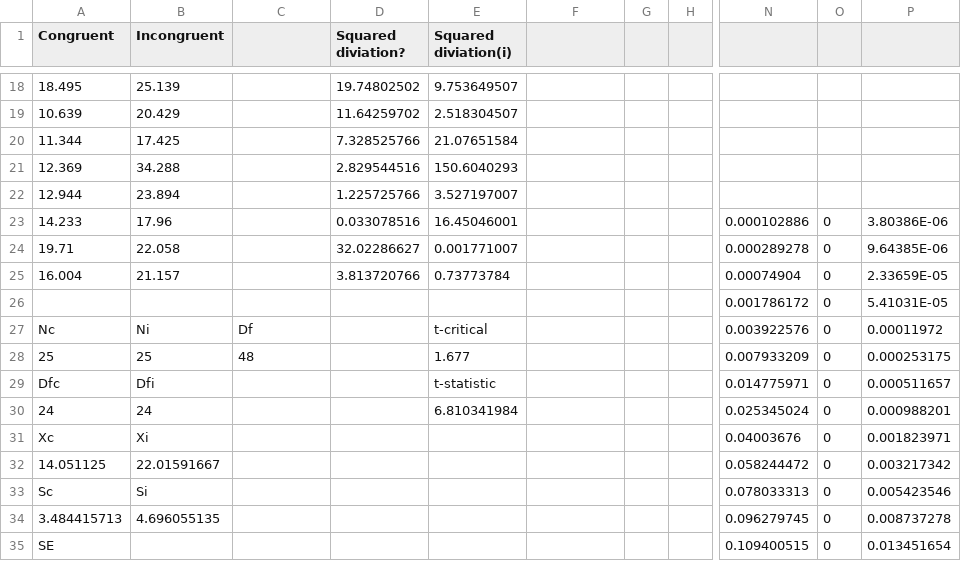
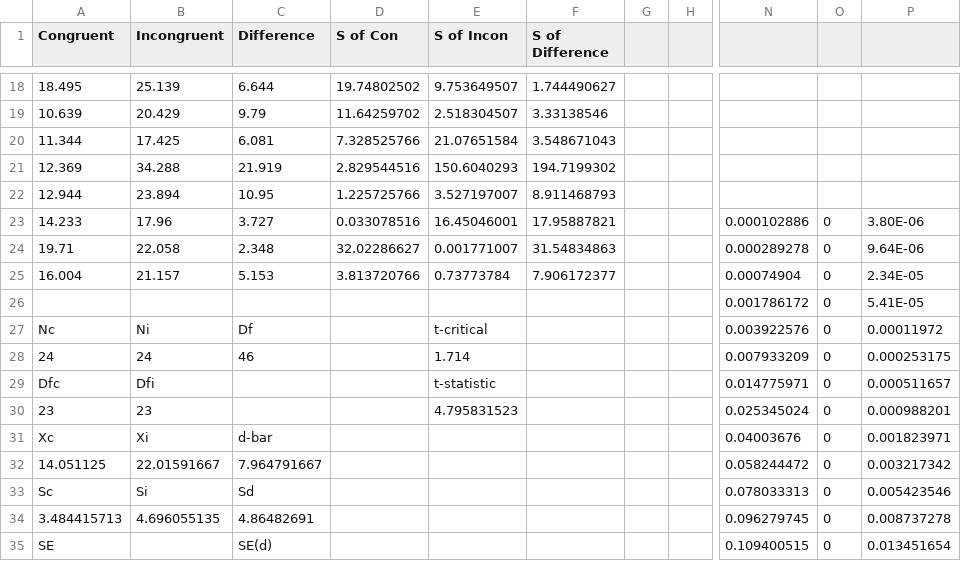
Before and after one commit to shockwave92/NDml-P2--Stroop-task-statistics, a CSV file: Origin data/stroopdata.csv, drawn as a sheet; only a part is shown, gaps mark what is left out; the diff covers the shown part only; the diff names each change by its address in the sheet, - before the commit and + after, or states it on an @@ line.

```diff
--- a/Origin data/stroopdata.csv
+++ b/Origin data/stroopdata.csv
-C1: (empty)
+C1: Difference
-D1: Squared diviation?
+D1: S of Con
-E1: Squared diviation(i)
+E1: S of Incon
-F1: (empty)
+F1: S of Difference
-C18 (Difference): (empty)
+C18 (Difference): 6.644
-F18 (S of Difference): (empty)
+F18 (S of Difference): 1.744490627
-C19 (Difference): (empty)
+C19 (Difference): 9.79
-F19 (S of Difference): (empty)
+F19 (S of Difference): 3.33138546
-C20 (Difference): (empty)
+C20 (Difference): 6.081
-F20 (S of Difference): (empty)
+F20 (S of Difference): 3.548671043
-C21 (Difference): (empty)
+C21 (Difference): 21.919
-F21 (S of Difference): (empty)
+F21 (S of Difference): 194.7199302
-C22 (Difference): (empty)
+C22 (Difference): 10.95
-F22 (S of Difference): (empty)
+F22 (S of Difference): 8.911468793
-C23 (Difference): (empty)
+C23 (Difference): 3.727
-F23 (S of Difference): (empty)
+F23 (S of Difference): 17.95887821
-P23: 3.80386E-06
+P23: 3.80E-06
-C24 (Difference): (empty)
+C24 (Difference): 2.348
-F24 (S of Difference): (empty)
+F24 (S of Difference): 31.54834863
-P24: 9.64385E-06
+P24: 9.64E-06
-C25 (Difference): (empty)
+C25 (Difference): 5.153
-F25 (S of Difference): (empty)
+F25 (S of Difference): 7.906172377
-P25: 2.33659E-05
+P25: 2.34E-05
-P26: 5.41031E-05
+P26: 5.41E-05
-A28 (Congruent): 25
+A28 (Congruent): 24
-B28 (Incongruent): 25
+B28 (Incongruent): 24
-C28 (Difference): 48
+C28 (Difference): 46
-E28 (S of Incon): 1.677
+E28 (S of Incon): 1.714
-A30 (Congruent): 24
+A30 (Congruent): 23
-B30 (Incongruent): 24
+B30 (Incongruent): 23
-E30 (S of Incon): 6.810341984
+E30 (S of Incon): 4.795831523
-C31 (Difference): (empty)
+C31 (Difference): d-bar
-C32 (Difference): (empty)
+C32 (Difference): 7.964791667
-C33 (Difference): (empty)
+C33 (Difference): Sd
-C34 (Difference): (empty)
+C34 (Difference): 4.86482691
-C35 (Difference): (empty)
+C35 (Difference): SE(d)
```
Also changed, not shown: 33 edited cells elsewhere in this file, 3 other files.
